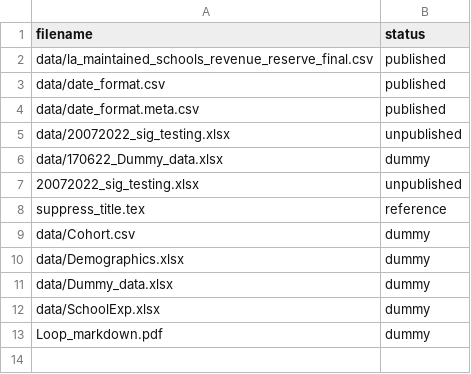
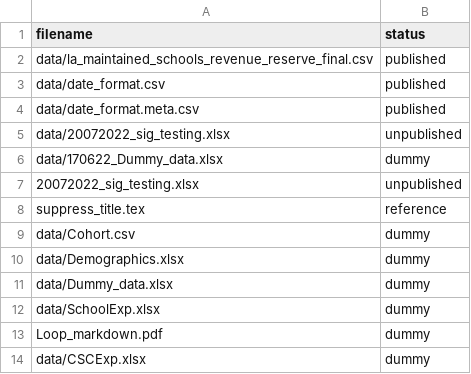
Before and after one commit to dfe-analytical-services/childrens_social_services_offenders_dashboard, a CSV file: datafiles_log.csv, drawn as a sheet.

Commit message:
Added CSC tab content, dummy data and pre-processing

```diff
--- a/datafiles_log.csv
+++ b/datafiles_log.csv
@@ -13 +13,2 @@ data/SchoolExp.xlsx,dummy
 Loop_markdown.pdf,dummy
+data/CSCExp.xlsx,dummy
```
Also changed, not shown: 6 other files.
